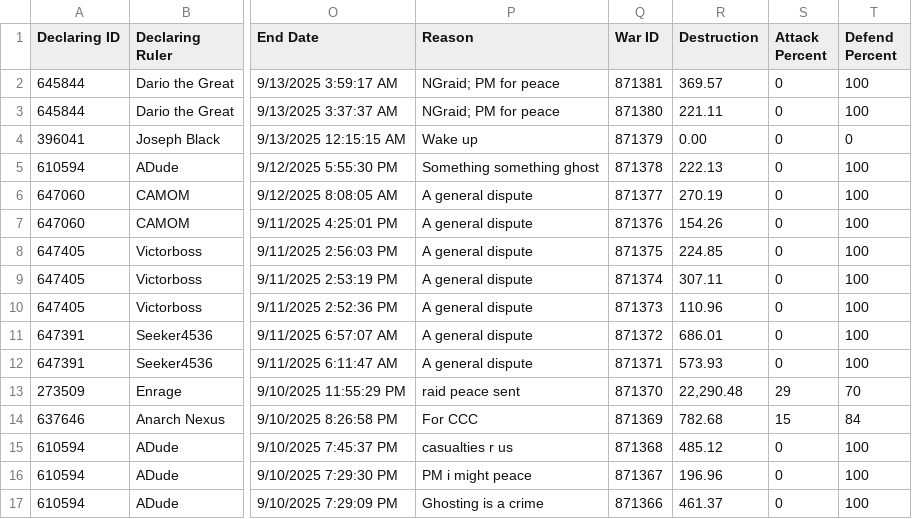
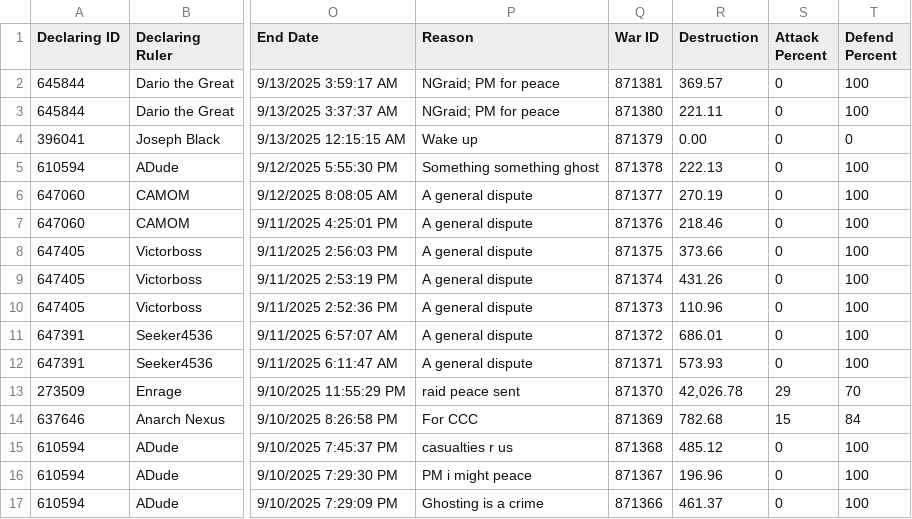
Before and after one commit to oh-ari/oh-ari.github.io, a CSV file: daily/CN_War_Stats.csv, drawn as a sheet; only a part is shown, gaps mark what is left out; the diff covers the shown part only; the diff names each change by its address in the sheet, - before the commit and + after, or states it on an @@ line.

```diff
--- a/daily/CN_War_Stats.csv
+++ b/daily/CN_War_Stats.csv
-R7 (Destruction): 154.26
+R7 (Destruction): 218.46
-R8 (Destruction): 224.85
+R8 (Destruction): 373.66
-R9 (Destruction): 307.11
+R9 (Destruction): 431.26
-R13 (Destruction): 22,290.48
+R13 (Destruction): 42,026.78
```
Also changed, not shown: 3 removed rows and 7 edited cells elsewhere in this file, daily/CN_Alliance_Stats.csv, daily/CN_Foreign_Aid.csv, 3 other files.
